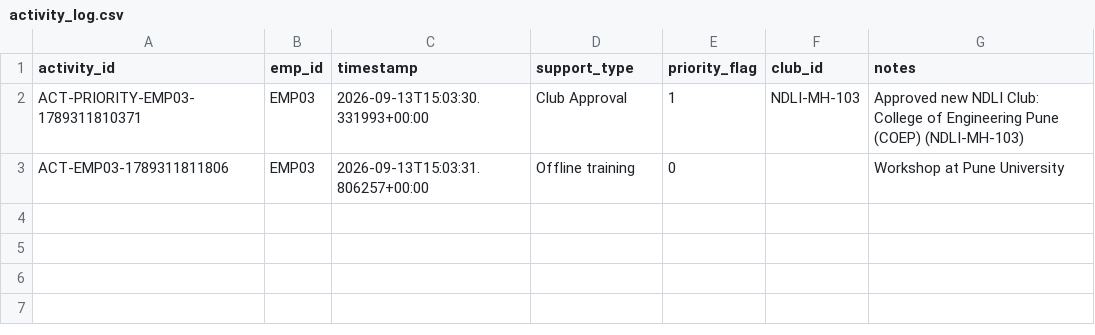
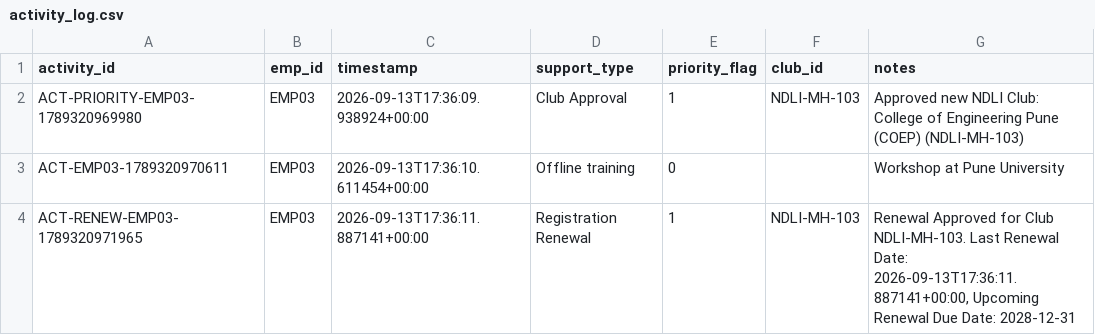
Before and after one commit to anirbanmid/ndli-club-management, a CSV file: data/employees/emp03/activity_log.csv, drawn as a sheet.

```diff
--- a/data/employees/emp03/activity_log.csv
+++ b/data/employees/emp03/activity_log.csv
@@ -1,3 +1,4 @@
 activity_id,emp_id,timestamp,support_type,priority_flag,club_id,notes
-ACT-PRIORITY-EMP03-1789311810371,EMP03,2026-09-13T15:03:30.331993+00:00,Club Approval,1,NDLI-MH-103,Approved new NDLI Club: College of Engineering Pune (COEP) (NDLI-MH-103)
-ACT-EMP03-1789311811806,EMP03,2026-09-13T15:03:31.806257+00:00,Offline training,0,,Workshop at Pune University
+ACT-PRIORITY-EMP03-1789320969980,EMP03,2026-09-13T17:36:09.938924+00:00,Club Approval,1,NDLI-MH-103,Approved new NDLI Club: College of Engineering Pune (COEP) (NDLI-MH-103)
+ACT-EMP03-1789320970611,EMP03,2026-09-13T17:36:10.611454+00:00,Offline training,0,,Workshop at Pune University
+ACT-RENEW-EMP03-1789320971965,EMP03,2026-09-13T17:36:11.887141+00:00,Registration Renewal,1,NDLI-MH-103,"Renewal Approved for Club NDLI-MH-103. Last Renewal Date: 2026-09-13T17:36:11.887141+00:00, Upcoming Renewal Due Date: 2028-12-31"
```
Also changed, not shown: data/employees/emp01/clubs.csv, data/employees/emp01/credentials.csv, 45 other files.
